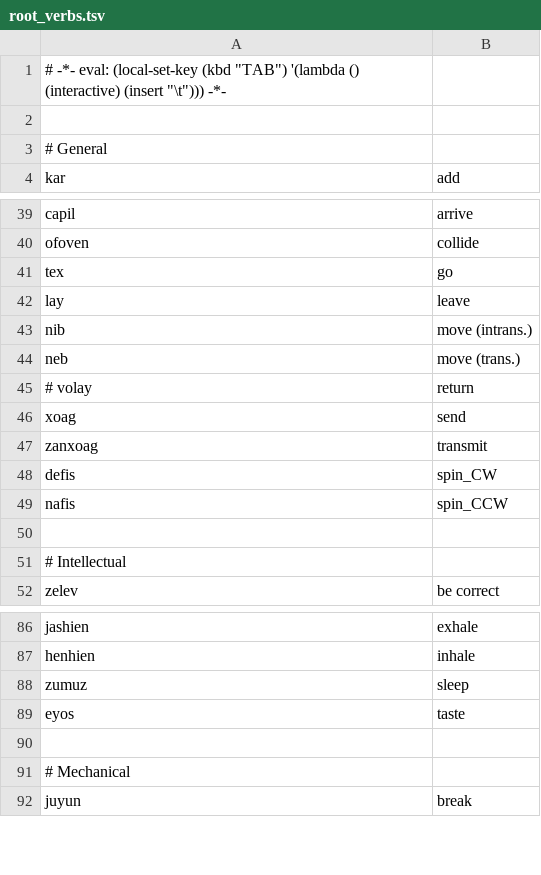
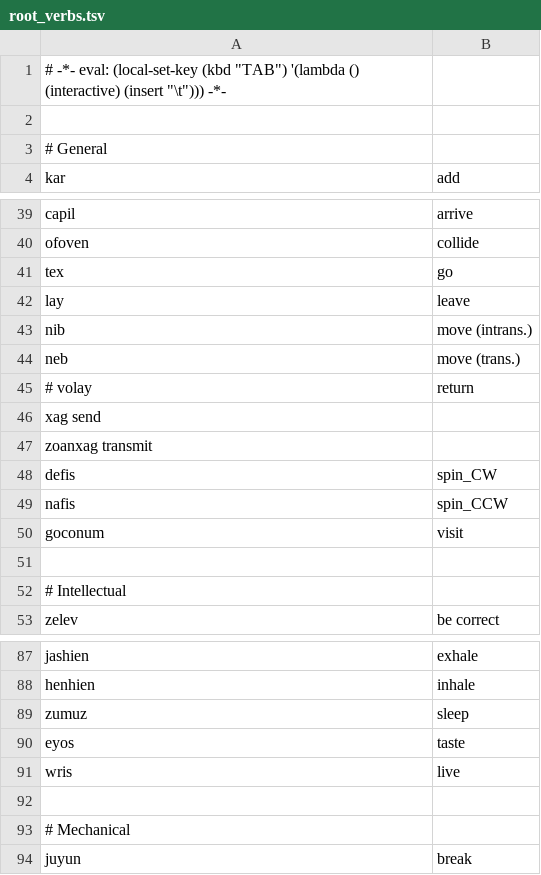
Before and after one commit to rngesus-wept/puflantu, a TSV file: root_verbs.tsv, drawn as a sheet; only a part is shown, gaps mark what is left out; removed rows and columns are numbered as before the commit, all else as after; the diff names each change by its address in the sheet, - before the commit and + after, or states it on an @@ line.

Commit message:
basic verbs translation is finished (except for the godfather)

```diff
--- a/root_verbs.tsv
+++ b/root_verbs.tsv
-row 46: xoag | send
-row 47: zanxoag | transmit
+row 46: xag send
+row 47: zoanxag transmit
+row 50: goconum | visit
+row 91: wris | live
```
Also changed, not shown: 2 other files.
